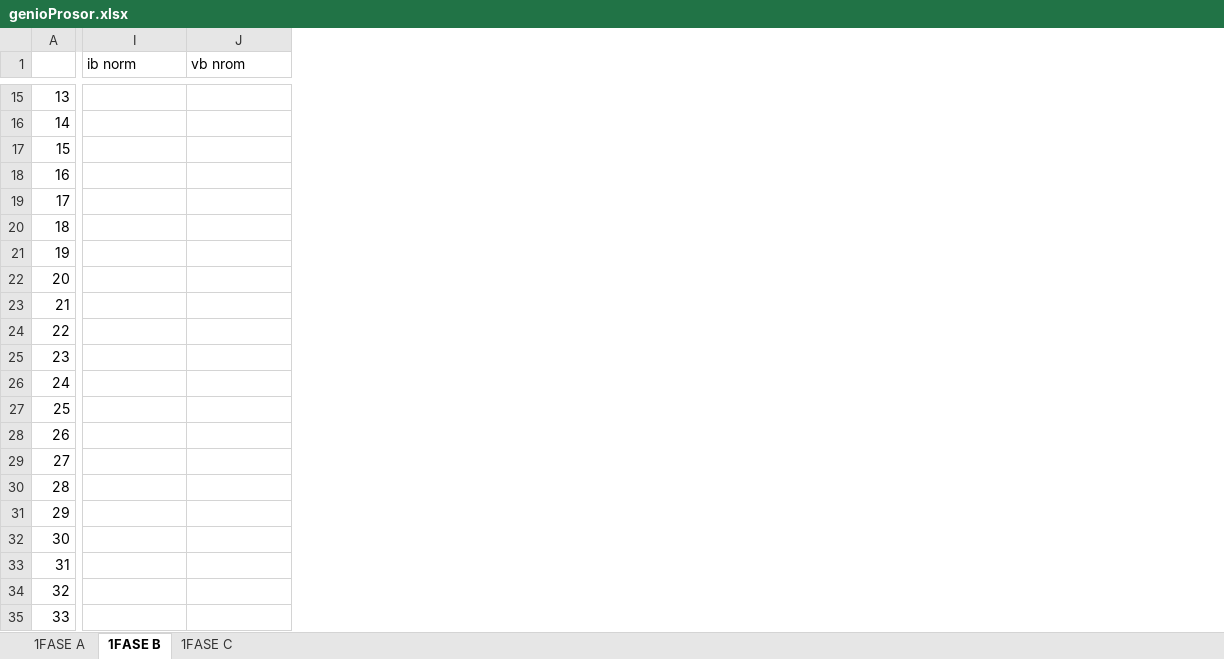
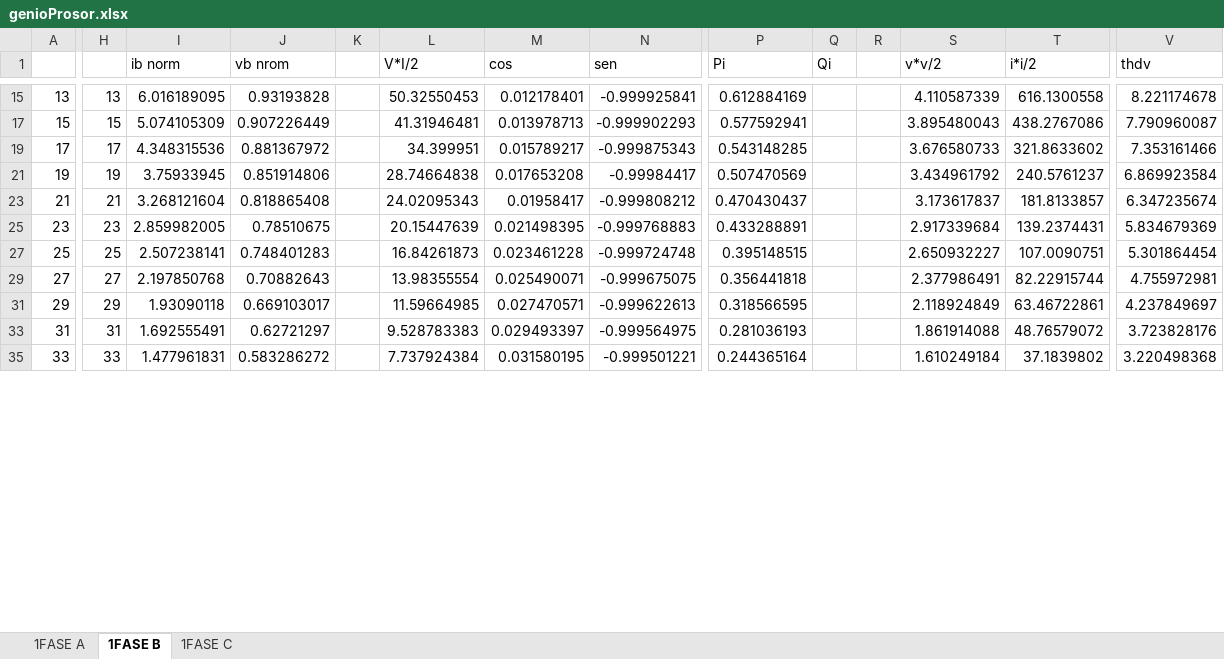
Before and after one commit to cisternashdiego/Armonicos, an Excel workbook: T1/genioProsor.xlsx, sheet 1FASE B, drawn as a sheet; only a part is shown, gaps mark what is left out; values as stored, in another font and other column widths than the file's, no cell formats; table styles not drawn; removed rows and columns are numbered as before the commit, all else as after; rows hold the shown columns only; the diff covers the shown part only; the diff names each change by its address in the sheet, - before the commit and + after, or states it on an @@ line.

```diff
--- a/T1/genioProsor.xlsx (sheet 1FASE B)
+++ b/T1/genioProsor.xlsx (sheet 1FASE B)
+column H, rows 15-35: 13 | 15 | 17 | 19 | 21 | 23 | 25 | 27 | 29 | 31 | 33
+column K, empty
+column L (V*I/2), rows 15-35: 50.32550453 | 41.31946481 | 34.399951 | 28.74664838 | 24.02095343 | 20.15447639 | 16.84261873 | 13.98355554 | 11.59664985 | 9.528783383 | 7.737924384
+column M (cos), rows 15-35: 0.012178401 | 0.013978713 | 0.015789217 | 0.017653208 | 0.01958417 | 0.021498395 | 0.023461228 | 0.025490071 | 0.027470571 | 0.029493397 | 0.031580195
+column N (sen), rows 15-35: -0.999925841 | -0.999902293 | -0.999875343 | -0.99984417 | -0.999808212 | -0.999768883 | -0.999724748 | -0.999675075 | -0.999622613 | -0.999564975 | -0.999501221
+column P (Pi), rows 15-35: 0.612884169 | 0.577592941 | 0.543148285 | 0.507470569 | 0.470430437 | 0.433288891 | 0.395148515 | 0.356441818 | 0.318566595 | 0.281036193 | 0.244365164
+column Q (Qi), empty
+column R, empty
+column S (v*v/2), rows 15-35: 4.110587339 | 3.895480043 | 3.676580733 | 3.434961792 | 3.173617837 | 2.917339684 | 2.650932227 | 2.377986491 | 2.118924849 | 1.861914088 | 1.610249184
+column T (i*i/2), rows 15-35: 616.1300558 | 438.2767086 | 321.8633602 | 240.5761237 | 181.8133857 | 139.2374431 | 107.0090751 | 82.22915744 | 63.46722861 | 48.76579072 | 37.1839802
+column V (thdv), rows 15-35: 8.221174678 | 7.790960087 | 7.353161466 | 6.869923584 | 6.347235674 | 5.834679369 | 5.301864454 | 4.755972981 | 4.237849697 | 3.723828176 | 3.220498368
-I15 (ib norm): (empty)
+I15 (ib norm): 6.016189095
-J15 (vb nrom): (empty)
+J15 (vb nrom): 0.93193828
-row 16: 14
-I17 (ib norm): (empty)
+I17 (ib norm): 5.074105309
-J17 (vb nrom): (empty)
+J17 (vb nrom): 0.907226449
-row 18: 16
-I19 (ib norm): (empty)
+I19 (ib norm): 4.348315536
-J19 (vb nrom): (empty)
+J19 (vb nrom): 0.881367972
-row 20: 18
-I21 (ib norm): (empty)
+I21 (ib norm): 3.75933945
-J21 (vb nrom): (empty)
+J21 (vb nrom): 0.851914806
-row 22: 20
-I23 (ib norm): (empty)
+I23 (ib norm): 3.268121604
-J23 (vb nrom): (empty)
+J23 (vb nrom): 0.818865408
-row 24: 22
-I25 (ib norm): (empty)
+I25 (ib norm): 2.859982005
-J25 (vb nrom): (empty)
+J25 (vb nrom): 0.78510675
-row 26: 24
-I27 (ib norm): (empty)
+I27 (ib norm): 2.507238141
-J27 (vb nrom): (empty)
+J27 (vb nrom): 0.748401283
-row 28: 26
-I29 (ib norm): (empty)
+I29 (ib norm): 2.197850768
-J29 (vb nrom): (empty)
+J29 (vb nrom): 0.70882643
-row 30: 28
-I31 (ib norm): (empty)
+I31 (ib norm): 1.93090118
-J31 (vb nrom): (empty)
+J31 (vb nrom): 0.669103017
-row 32: 30
-I33 (ib norm): (empty)
+I33 (ib norm): 1.692555491
-J33 (vb nrom): (empty)
+J33 (vb nrom): 0.62721297
-row 34: 32
-I35 (ib norm): (empty)
+I35 (ib norm): 1.477961831
-J35 (vb nrom): (empty)
+J35 (vb nrom): 0.583286272
```
Also changed, not shown: 5 added rows, 14 removed rows, 3 added columns, 1 removed column and 35 edited cells elsewhere in this sheet, sheet 1FASE C, sheet 1FASE A, cell formats, hidden cells, 2 other files.
